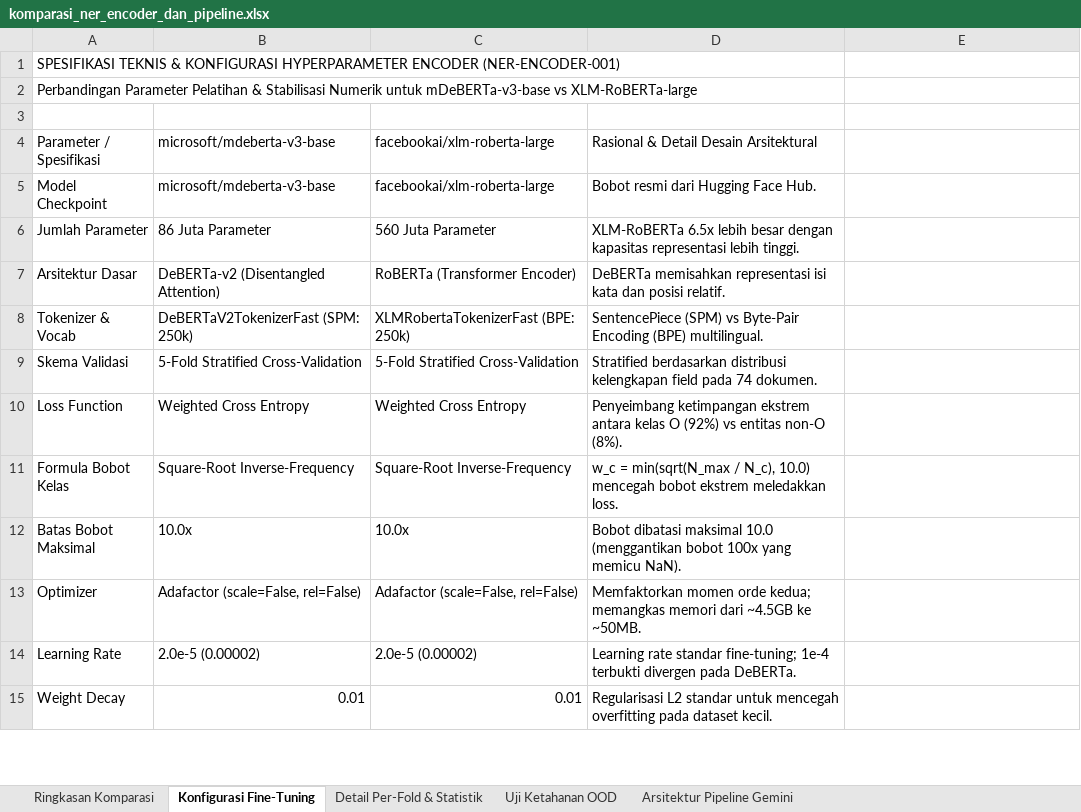
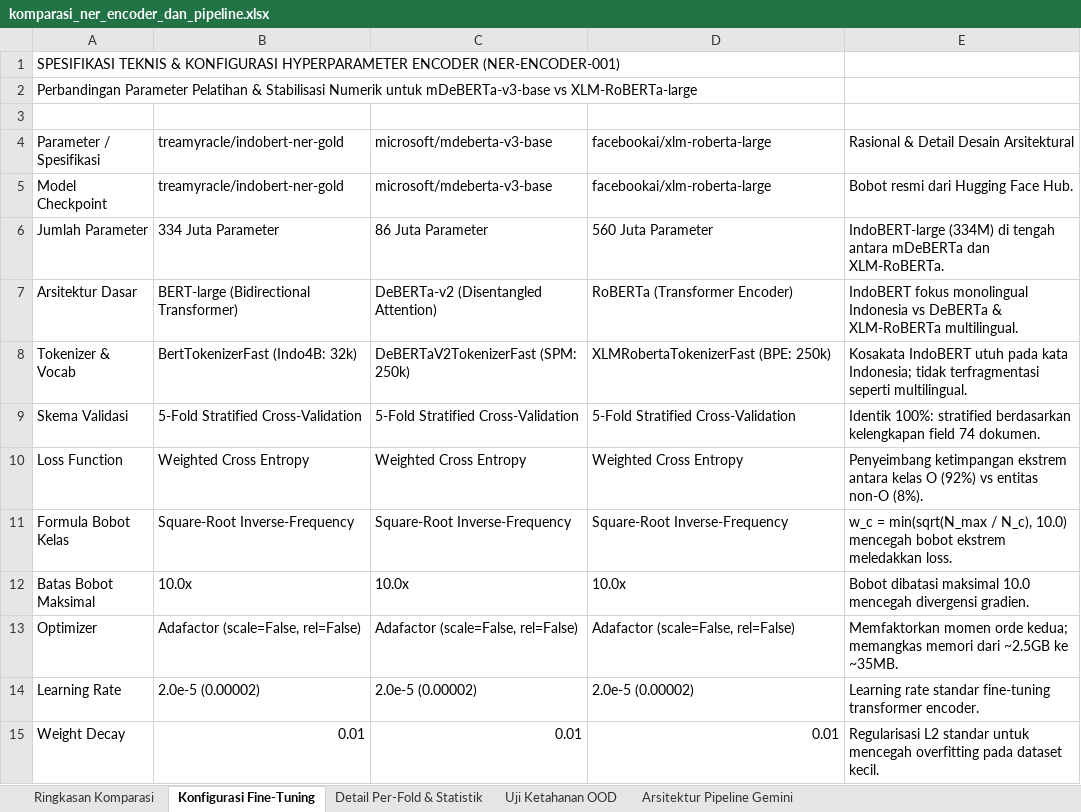
Before and after one commit to Primarizki21/certificate-autofill, an Excel workbook: docs/report/komparasi_ner_encoder_dan_pipeline.xlsx, sheet Konfigurasi Fine-Tuning, drawn as a sheet; only a part is shown; values as stored, in another font and other column widths than the file's, no cell formats; the diff covers the shown part only; the diff names each change by its address in the sheet, - before the commit and + after, or states it on an @@ line.

Commit message:
feat(ner): benchmark 5-fold OOF fine-tuning IndoBERT-ner-gold (NER-ENCODER-002)
- Daftarkan treamyracle/indobert-ner-gold ke tests/benchmark_ner_encoders.py dengan konfigurasi setara mDeBERTa & XLM-RoBERTa
- Eksekusi 5-fold stratified cross-validation OOF training: IndoBERT meraih 44.52% framework exact (+31.72pt vs pre-trained)
- Nama kegiatan exact melonjak ke 43.24% (fuzzy 78.38%), mengungguli DeBERTa (25.68%) dan XLM-RoBERTa (35.14%)
- Catat metrik resmi di docs/experiments_ledger.md dan docs/report/runs_summary.md
- Perbarui skrip generator dan workbook docs/report/komparasi_ner_encoder_dan_pipeline.xlsx pada seluruh 4 sheet evaluasi

```diff
--- a/docs/report/komparasi_ner_encoder_dan_pipeline.xlsx (sheet Konfigurasi Fine-Tuning)
+++ b/docs/report/komparasi_ner_encoder_dan_pipeline.xlsx (sheet Konfigurasi Fine-Tuning)
-B4:B5: microsoft/mdeberta-v3-base
+B4:B5: treamyracle/indobert-ner-gold
-C4:C5: facebookai/xlm-roberta-large
+C4:C5: microsoft/mdeberta-v3-base
-D4: Rasional & Detail Desain Arsitektural
+D4: facebookai/xlm-roberta-large
-E4: (empty)
+E4: Rasional & Detail Desain Arsitektural
-D5: Bobot resmi dari Hugging Face Hub.
+D5: facebookai/xlm-roberta-large
-E5: (empty)
+E5: Bobot resmi dari Hugging Face Hub.
-B6: 86 Juta Parameter
+B6: 334 Juta Parameter
-C6: 560 Juta Parameter
+C6: 86 Juta Parameter
-D6: XLM-RoBERTa 6.5x lebih besar dengan kapasitas representasi lebih tinggi.
+D6: 560 Juta Parameter
-E6: (empty)
+E6: IndoBERT-large (334M) di tengah antara mDeBERTa dan XLM-RoBERTa.
-B7: DeBERTa-v2 (Disentangled Attention)
+B7: BERT-large (Bidirectional Transformer)
-C7: RoBERTa (Transformer Encoder)
+C7: DeBERTa-v2 (Disentangled Attention)
-D7: DeBERTa memisahkan representasi isi kata dan posisi relatif.
+D7: RoBERTa (Transformer Encoder)
-E7: (empty)
+E7: IndoBERT fokus monolingual Indonesia vs DeBERTa & XLM-RoBERTa multilingual.
-B8: DeBERTaV2TokenizerFast (SPM: 250k)
+B8: BertTokenizerFast (Indo4B: 32k)
-C8: XLMRobertaTokenizerFast (BPE: 250k)
+C8: DeBERTaV2TokenizerFast (SPM: 250k)
-D8: SentencePiece (SPM) vs Byte-Pair Encoding (BPE) multilingual.
+D8: XLMRobertaTokenizerFast (BPE: 250k)
-E8: (empty)
+E8: Kosakata IndoBERT utuh pada kata Indonesia; tidak terfragmentasi seperti multilingual.
-D9: Stratified berdasarkan distribusi kelengkapan field pada 74 dokumen.
+D9: 5-Fold Stratified Cross-Validation
-E9: (empty)
+E9: Identik 100%: stratified berdasarkan kelengkapan field 74 dokumen.
-D10: Penyeimbang ketimpangan ekstrem antara kelas O (92%) vs entitas non-O (8%).
+D10: Weighted Cross Entropy
-E10: (empty)
+E10: Penyeimbang ketimpangan ekstrem antara kelas O (92%) vs entitas non-O (8%).
-D11: w_c = min(sqrt(N_max / N_c), 10.0) mencegah bobot ekstrem meledakkan loss.
+D11: Square-Root Inverse-Frequency
-E11: (empty)
+E11: w_c = min(sqrt(N_max / N_c), 10.0) mencegah bobot ekstrem meledakkan loss.
-D12: Bobot dibatasi maksimal 10.0 (menggantikan bobot 100x yang memicu NaN).
+D12: 10.0x
-E12: (empty)
+E12: Bobot dibatasi maksimal 10.0 mencegah divergensi gradien.
-D13: Memfaktorkan momen orde kedua; memangkas memori dari ~4.5GB ke ~50MB.
+D13: Adafactor (scale=False, rel=False)
-E13: (empty)
+E13: Memfaktorkan momen orde kedua; memangkas memori dari ~2.5GB ke ~35MB.
-D14: Learning rate standar fine-tuning; 1e-4 terbukti divergen pada DeBERTa.
+D14: 2.0e-5 (0.00002)
-E14: (empty)
+E14: Learning rate standar fine-tuning transformer encoder.
-D15: Regularisasi L2 standar untuk mencegah overfitting pada dataset kecil.
+D15: 0.01
-E15: (empty)
+E15: Regularisasi L2 standar untuk mencegah overfitting pada dataset kecil.
```
Also changed, not shown: 34 edited cells elsewhere in this sheet, sheet Detail Per-Fold & Statistik, sheet Ringkasan Komparasi, sheet Uji Ketahanan OOD, cell formats, 5 other files.
